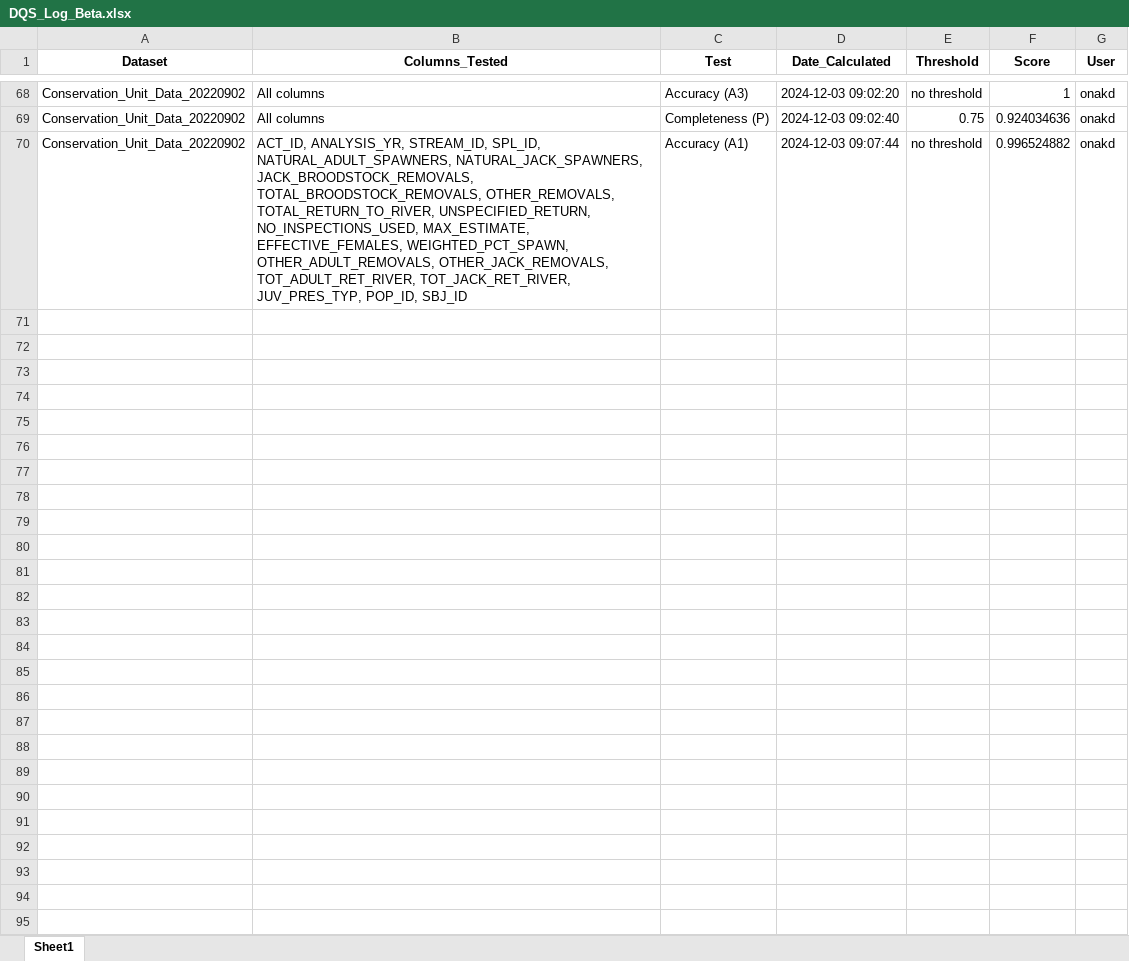
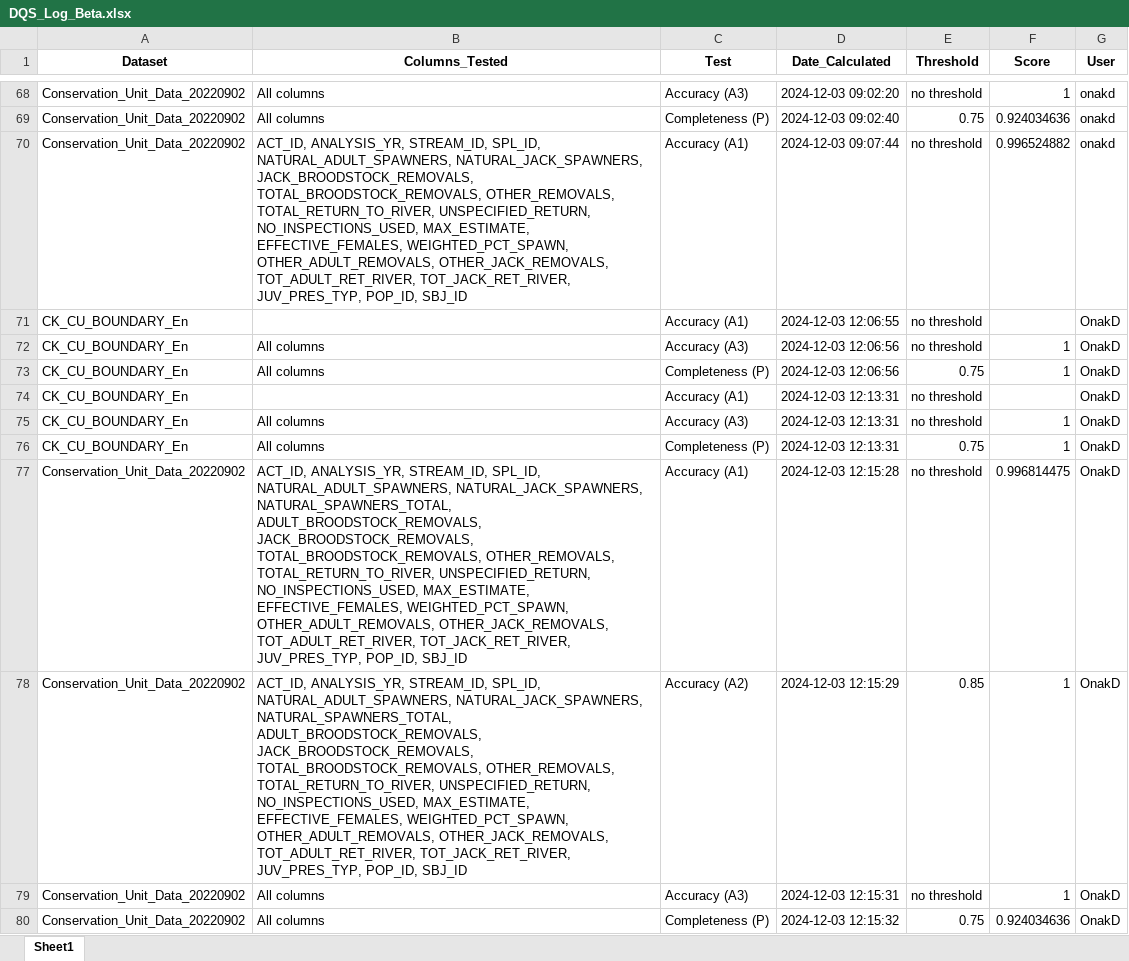
Before and after one commit to dfo-mpo/DataQuality, an Excel workbook: DQS_Log_Beta.xlsx, sheet Sheet1, drawn as a sheet; only a part is shown, gaps mark what is left out; values as stored, in another font and other column widths than the file's, no borders; the diff names each change by its address in the sheet, - before the commit and + after, or states it on an @@ line.

```diff
--- a/DQS_Log_Beta.xlsx (sheet Sheet1)
+++ b/DQS_Log_Beta.xlsx (sheet Sheet1)
+row 71: CK_CU_BOUNDARY_En |  | Accuracy (A1) | 2024-12-03 12:06:55 | no threshold |  | OnakD
+row 72: CK_CU_BOUNDARY_En | All columns | Accuracy (A3) | 2024-12-03 12:06:56 | no threshold | 1 | OnakD
+row 73: CK_CU_BOUNDARY_En | All columns | Completeness (P) | 2024-12-03 12:06:56 | 0.75 | 1 | OnakD
+row 74: CK_CU_BOUNDARY_En |  | Accuracy (A1) | 2024-12-03 12:13:31 | no threshold |  | OnakD
+row 75: CK_CU_BOUNDARY_En | All columns | Accuracy (A3) | 2024-12-03 12:13:31 | no threshold | 1 | OnakD
+row 76: CK_CU_BOUNDARY_En | All columns | Completeness (P) | 2024-12-03 12:13:31 | 0.75 | 1 | OnakD
+row 77: Conservation_Unit_Data_20220902 | ACT_ID, ANALYSIS_YR, STREAM_ID, SPL_ID, NATURAL_ADULT_SPAWNERS, NATURAL_JACK_SPAWNERS, NATURAL_SPAWNERS_TOTAL, ADULT_BROODSTOCK_REMOVALS, JACK_BROODSTOCK_REMOVALS, TOTAL_BROODSTOCK_REMOVALS, OTHER_REMOVALS, TOTAL_RETURN_TO_RIVER, UNSPECIFIED_RETURN, NO_INSPECTIONS_USED, MAX_ESTIMATE, EFFECTIVE_FEMALES, WEIGHTED_PCT_SPAWN, OTHER_ADULT_REMOVALS, OTHER_JACK_REMOVALS, TOT_ADULT_RET_RIVER, TOT_JACK_RET_RIVER, JUV_PRES_TYP, POP_ID, SBJ_ID | Accuracy (A1) | 2024-12-03 12:15:28 | no threshold | 0.996814475 | OnakD
+row 78: Conservation_Unit_Data_20220902 | ACT_ID, ANALYSIS_YR, STREAM_ID, SPL_ID, NATURAL_ADULT_SPAWNERS, NATURAL_JACK_SPAWNERS, NATURAL_SPAWNERS_TOTAL, ADULT_BROODSTOCK_REMOVALS, JACK_BROODSTOCK_REMOVALS, TOTAL_BROODSTOCK_REMOVALS, OTHER_REMOVALS, TOTAL_RETURN_TO_RIVER, UNSPECIFIED_RETURN, NO_INSPECTIONS_USED, MAX_ESTIMATE, EFFECTIVE_FEMALES, WEIGHTED_PCT_SPAWN, OTHER_ADULT_REMOVALS, OTHER_JACK_REMOVALS, TOT_ADULT_RET_RIVER, TOT_JACK_RET_RIVER, JUV_PRES_TYP, POP_ID, SBJ_ID | Accuracy (A2) | 2024-12-03 12:15:29 | 0.85 | 1 | OnakD
+row 79: Conservation_Unit_Data_20220902 | All columns | Accuracy (A3) | 2024-12-03 12:15:31 | no threshold | 1 | OnakD
+row 80: Conservation_Unit_Data_20220902 | All columns | Completeness (P) | 2024-12-03 12:15:32 | 0.75 | 0.924034636 | OnakD
```
Also changed, not shown: 4 other files.
